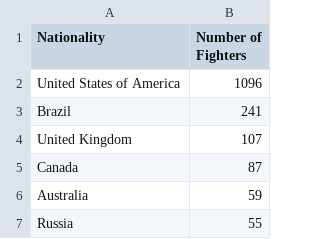
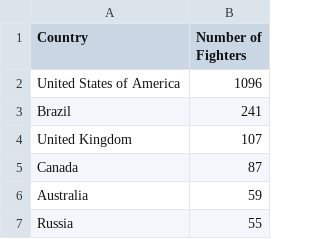
Before and after one commit to HenryW714/FIT3179-Visualisation-2, a CSV file: Data/fighters_per_nation.csv, drawn as a sheet; only a part is shown.

Commit message:
Changed column name

```diff
--- a/Data/fighters_per_nation.csv
+++ b/Data/fighters_per_nation.csv
@@ -1,2 +1,2 @@
-Nationality,Number of Fighters
+Country,Number of Fighters
 United States of America,1096
```
